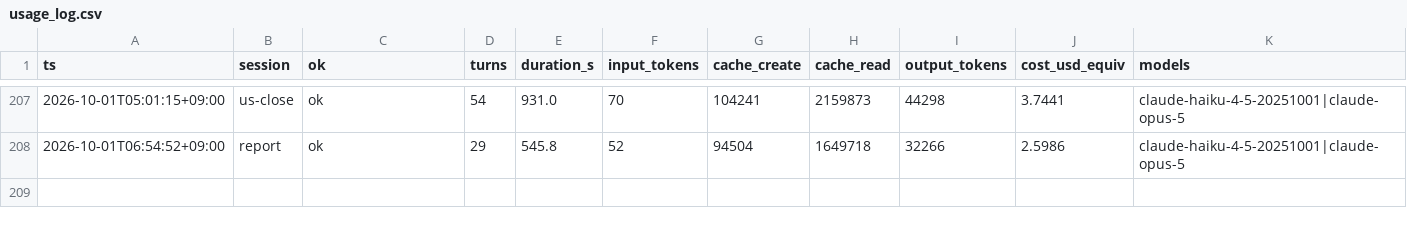
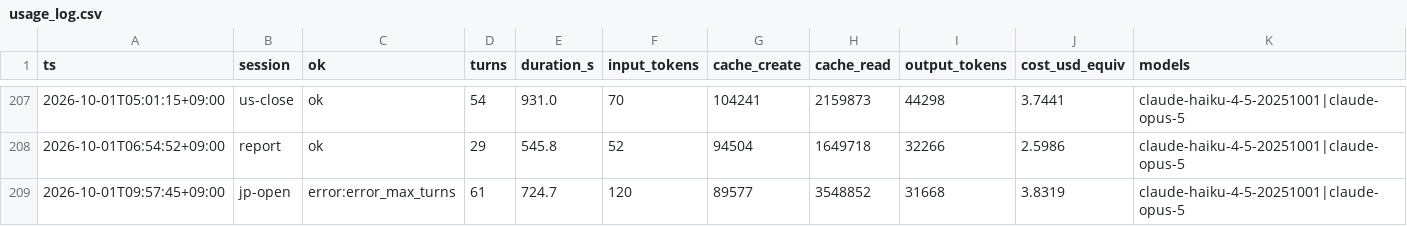
Before and after one commit to katsudon1cho/kabusim, a CSV file: usage_log.csv, drawn as a sheet; only a part is shown, gaps mark what is left out; the diff names each change by its address in the sheet, - before the commit and + after, or states it on an @@ line.

```diff
--- a/usage_log.csv
+++ b/usage_log.csv
+row 209: 2026-10-01T09:57:45+09:00 | jp-open | error:error_max_turns | 61 | 724.7 | 120 | 89577 | 3548852 | 31668 | 3.8319 | claude-haiku-4-5-20251001|claude-opus-5
```
Also changed, not shown: 1 other file.
